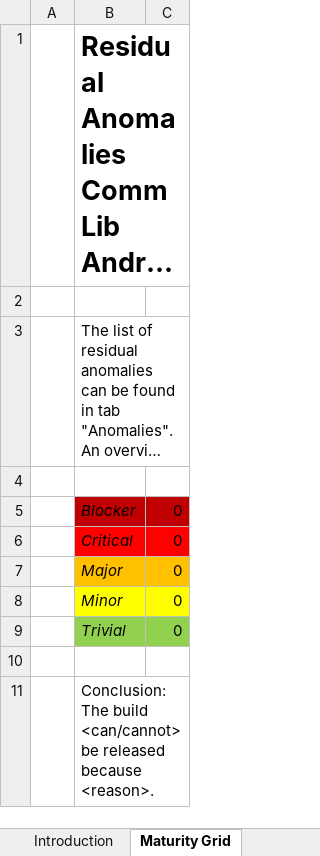
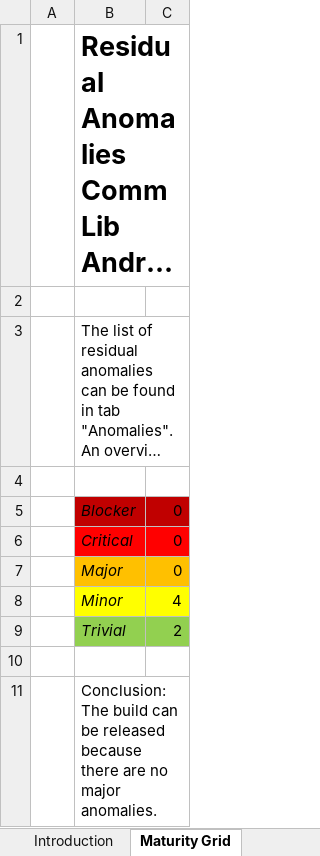
Before and after one commit to rahul2008/mobile-plf-android, an Excel workbook: Documents/External/Residual_Anomalies_CommLib_Android_JaiVis-20161118-01V01.xlsx, sheet Maturity Grid, drawn as a sheet; long unchanged cells end in …; values as stored, in another font and other column widths than the file's, no borders; charts and pictures not drawn; the diff names each change by its address in the sheet, - before the commit and + after, or states it on an @@ line.

Commit message:
Updated Residual Anomalies document on behalf of Erik Gaal.

```diff
--- a/Documents/External/Residual_Anomalies_CommLib_Android_JaiVis-20161118-01V01.xlsx (sheet Maturity Grid)
+++ b/Documents/External/Residual_Anomalies_CommLib_Android_JaiVis-20161118-01V01.xlsx (sheet Maturity Grid)
-C8: 0
+C8: 4
-C9: 0
+C9: 2
-B11: …The build <can/cannot> be released because <reason>.
+B11: …The build can be released because there are no major anomalies.
```
Also changed, not shown: sheet Revision History, sheet Title Page, sheet Anomalies.
